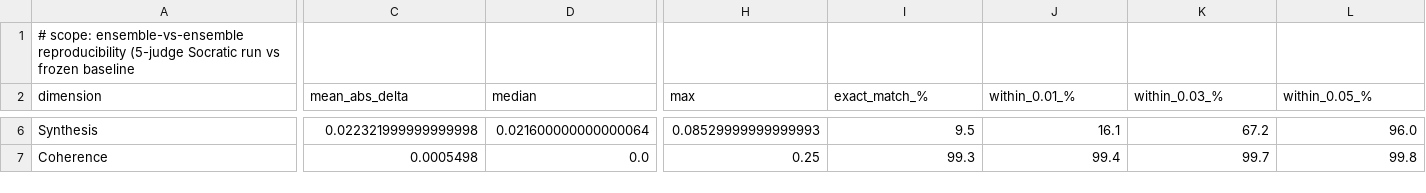
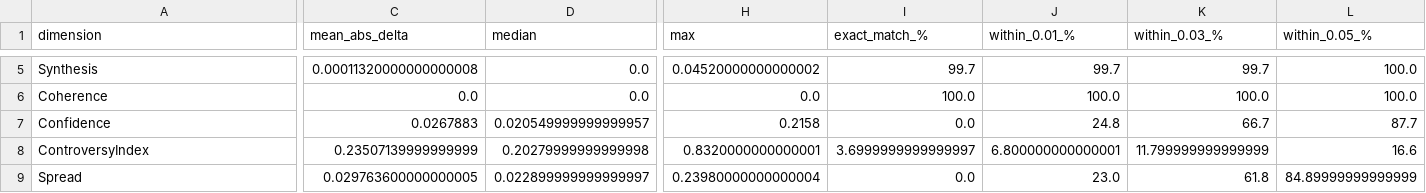
Before and after one commit to CarlosArleo/DNI_v4.0_Replication_Package, a CSV file: tolerance_summary.csv, drawn as a sheet; only a part is shown, gaps mark what is left out; removed rows and columns are numbered as before the commit, all else as after; rows hold the shown columns only; the diff covers the shown part only; the diff names each change by its address in the sheet, - before the commit and + after, or states it on an @@ line.

```diff
--- a/tolerance_summary.csv
+++ b/tolerance_summary.csv
-row 1: # scope: ensemble-vs-ensemble reproducibility (5-judge Socratic run vs frozen baseline
-C5 (mean_abs_delta): 0.022321999999999998
+C5 (mean_abs_delta): 0.00011320000000000008
-D5 (median): 0.021600000000000064
+D5 (median): 0.0
-H5 (max): 0.08529999999999993
+H5 (max): 0.04520000000000002
-I5 (exact_match_%): 9.5
+I5 (exact_match_%): 99.7
-J5 (within_0.01_%): 16.1
+J5 (within_0.01_%): 99.7
-K5 (within_0.03_%): 67.2
+K5 (within_0.03_%): 99.7
-L5 (within_0.05_%): 96.0
+L5 (within_0.05_%): 100.0
-C6 (mean_abs_delta): 0.0005498
+C6 (mean_abs_delta): 0.0
-H6 (max): 0.25
+H6 (max): 0.0
-I6 (exact_match_%): 99.3
+I6 (exact_match_%): 100.0
-J6 (within_0.01_%): 99.4
+J6 (within_0.01_%): 100.0
-K6 (within_0.03_%): 99.7
+K6 (within_0.03_%): 100.0
-L6 (within_0.05_%): 99.8
+L6 (within_0.05_%): 100.0
+row 7: Confidence | 0.0267883 | 0.020549999999999957 | 0.2158 | 0.0 | 24.8 | 66.7 | 87.7
+row 8: ControversyIndex | 0.23507139999999999 | 0.20279999999999998 | 0.8320000000000001 | 3.6999999999999997 | 6.800000000000001 | 11.799999999999999 | 16.6
+row 9: Spread | 0.029763600000000005 | 0.022899999999999997 | 0.23980000000000004 | 0.0 | 23.0 | 61.8 | 84.89999999999999
```
Also changed, not shown: 28 edited cells elsewhere in this file, 6 other files.
